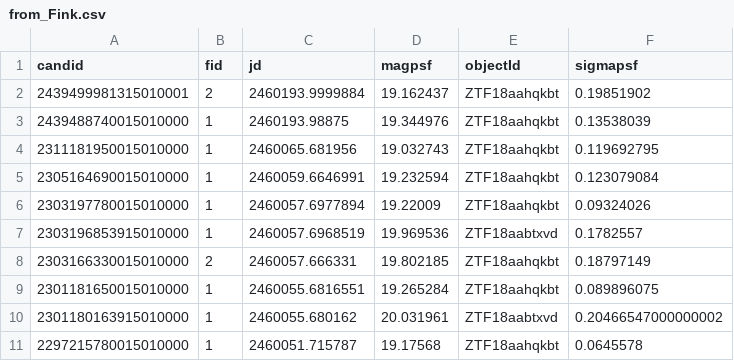
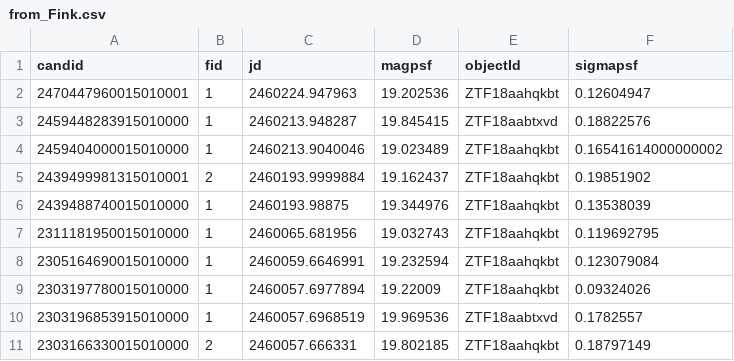
Before and after one commit to Miguel-LlamasLanza/early_tde_classification, a CSV file: ZTF_TDE_Data/from_Fink.csv, drawn as a sheet; only a part is shown; the shorter side is filled out with more unchanged rows.

```diff
--- a/ZTF_TDE_Data/from_Fink.csv
+++ b/ZTF_TDE_Data/from_Fink.csv
@@ -1,2 +1,5 @@
 candid,fid,jd,magpsf,objectId,sigmapsf
+2470447960015010001,1,2460224.947963,19.202536,ZTF18aahqkbt,0.12604947
+2459448283915010000,1,2460213.948287,19.845415,ZTF18aabtxvd,0.18822576
+2459404000015010000,1,2460213.9040046,19.023489,ZTF18aahqkbt,0.16541614000000002
 2439499981315010001,2,2460193.9999884,19.162437,ZTF18aahqkbt,0.19851902
```
Also changed, not shown: Features_check/features_tdes.csv, 3 other files.
